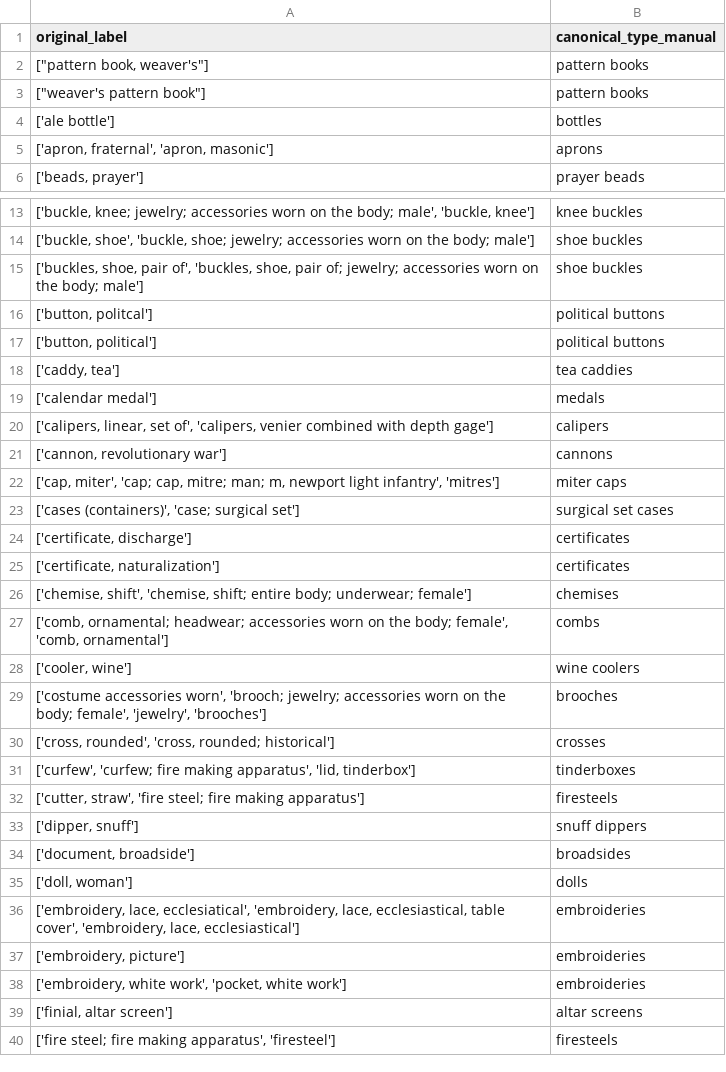
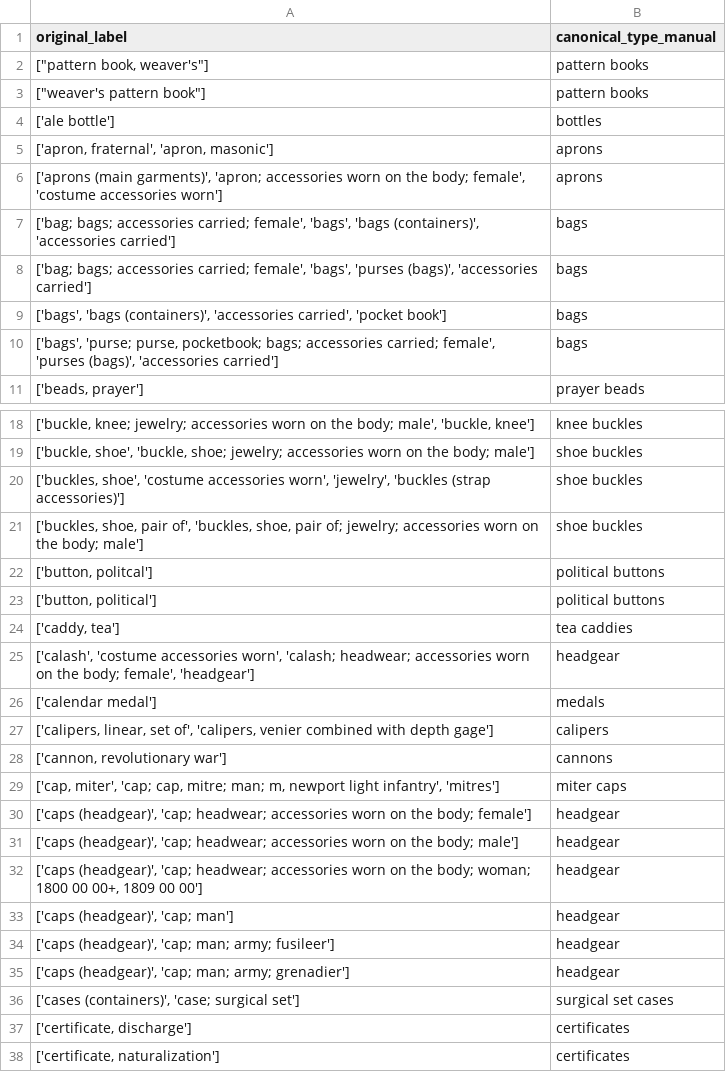
Before and after one commit to lara-yeyati-preiss/the-ordinaries, a CSV file: manual_overrides_canonical_final.csv, drawn as a sheet; only a part is shown, gaps mark what is left out; the shorter side is filled out with more unchanged rows; the diff covers the shown part only.

Commit message:
object labels corrections

```diff
--- a/manual_overrides_canonical_final.csv
+++ b/manual_overrides_canonical_final.csv
@@ -5,2 +5,7 @@ original_label,canonical_type_manual
 "['apron, fraternal', 'apron, masonic']",aprons
+"['aprons (main garments)', 'apron; accessories worn on the body; female', 'costume accessories worn']",aprons
+"['bag; bags; accessories carried; female', 'bags', 'bags (containers)', 'accessories carried']",bags
+"['bag; bags; accessories carried; female', 'bags', 'purses (bags)', 'accessories carried']",bags
+"['bags', 'bags (containers)', 'accessories carried', 'pocket book']",bags
+"['bags', 'purse; purse, pocketbook; bags; accessories carried; female', 'purses (bags)', 'accessories carried']",bags
 "['beads, prayer']",prayer beads
@@ -14,2 +19,3 @@ original_label,canonical_type_manual
 "['buckle, shoe', 'buckle, shoe; jewelry; accessories worn on the body; male']",shoe buckles
+"['buckles, shoe', 'costume accessories worn', 'jewelry', 'buckles (strap accessories)']",shoe buckles
 "['buckles, shoe, pair of', 'buckles, shoe, pair of; jewelry; accessories worn on the body; male']",shoe buckles
@@ -18,2 +24,3 @@ original_label,canonical_type_manual
 "['caddy, tea']",tea caddies
+"['calash', 'costume accessories worn', 'calash; headwear; accessories worn on the body; female', 'headgear']",headgear
 ['calendar medal'],medals
@@ -22,2 +29,8 @@ original_label,canonical_type_manual
 "['cap, miter', 'cap; cap, mitre; man; m, newport light infantry', 'mitres']",miter caps
+"['caps (headgear)', 'cap; headwear; accessories worn on the body; female']",headgear
+"['caps (headgear)', 'cap; headwear; accessories worn on the body; male']",headgear
+"['caps (headgear)', 'cap; headwear; accessories worn on the body; woman; 1800 00 00+, 1809 00 00']",headgear
+"['caps (headgear)', 'cap; man']",headgear
+"['caps (headgear)', 'cap; man; army; fusileer']",headgear
+"['caps (headgear)', 'cap; man; army; grenadier']",headgear
 "['cases (containers)', 'case; surgical set']",surgical set cases
```
Also changed, not shown: 19 added rows elsewhere in this file, 3 other files.
